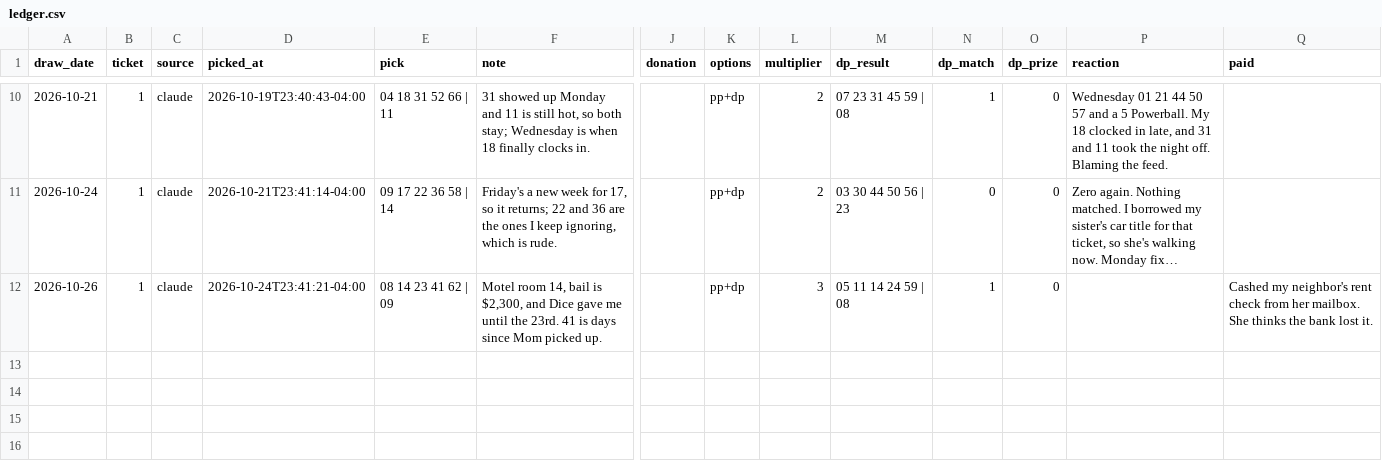
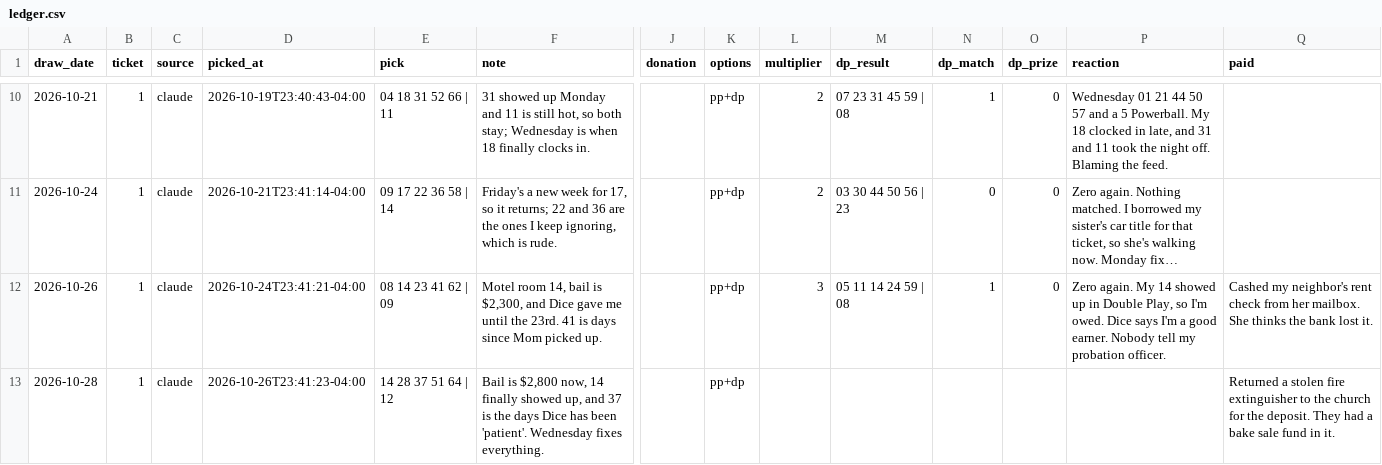
Before and after one commit to design-wins/Claude-picks, a CSV file: ledger.csv, drawn as a sheet; only a part is shown, gaps mark what is left out; long unchanged cells end in …; rows hold the shown columns only; the diff names each change by its address in the sheet, - before the commit and + after, or states it on an @@ line.

```diff
--- a/ledger.csv
+++ b/ledger.csv
-P12 (reaction): (empty)
+P12 (reaction): Zero again. My 14 showed up in Double Play, so I'm owed. Dice says I'm a good earner. Nobody tell my probation officer.
+row 13: 2026-10-28 | 1 | claude | 2026-10-26T23:41:23-04:00 | 14 28 37 51 64 | 12 | Bail is $2,800 now, 14 finally showed up, and 37 is the days Dice has been 'patient'. Wednesday fixes everything. |  | pp+dp |  |  |  |  |  | Returned a stolen fire extinguisher to the church for the deposit. They had a bake sale fund in it.
```
Also changed, not shown: 1 other file.
